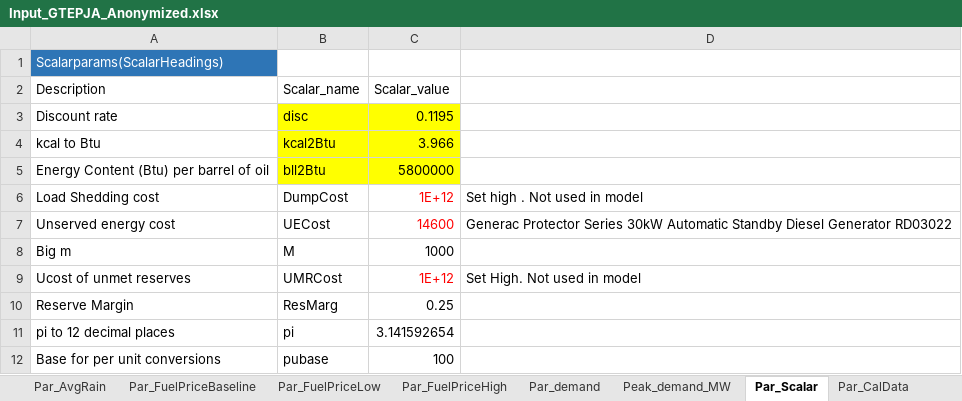
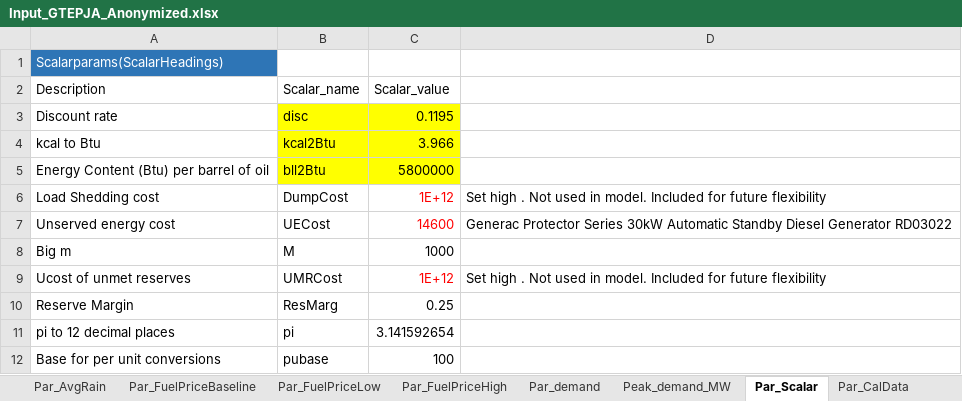
Before and after one commit to AtkinsTPhD/GTEP_SIDS, an Excel workbook: Input_GTEPJA_Anonymized.xlsx, sheet Par_Scalar, drawn as a sheet; values as stored, in another font and other column widths than the file's, no borders; the diff names each change by its address in the sheet, - before the commit and + after, or states it on an @@ line.

Commit message:
Updated Anonymized Input file

```diff
--- a/Input_GTEPJA_Anonymized.xlsx (sheet Par_Scalar)
+++ b/Input_GTEPJA_Anonymized.xlsx (sheet Par_Scalar)
-D6: Set high . Not used in model
+D6: Set high . Not used in model. Included for future flexibility
-D9: Set High. Not used in model
+D9: Set high . Not used in model. Included for future flexibility
```
Also changed, not shown: formulas that keep their value.
